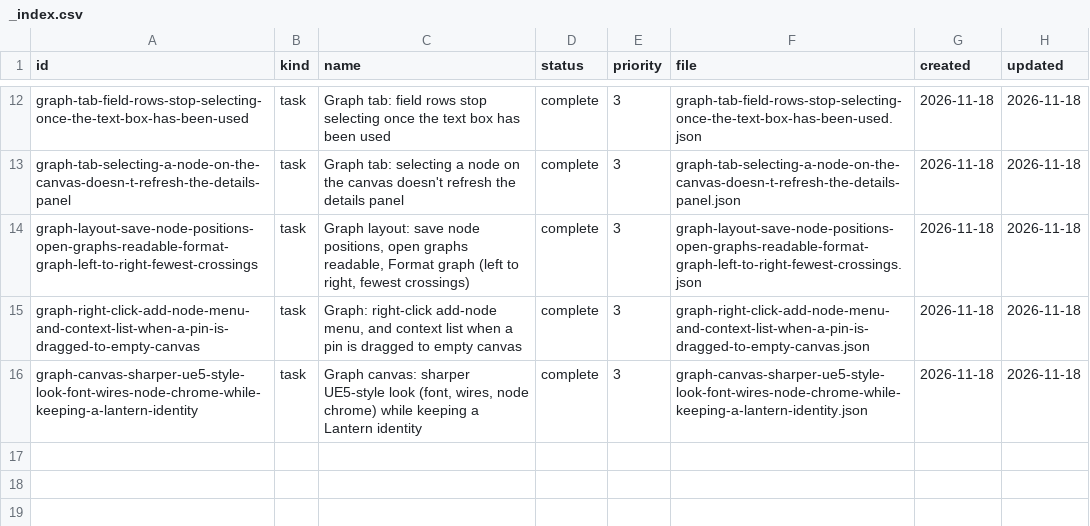
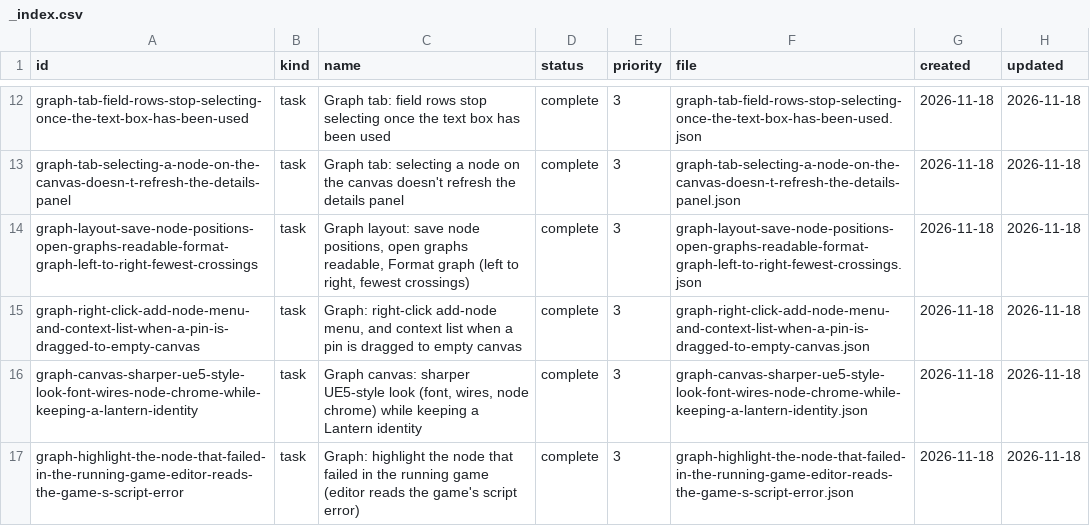
Before and after one commit to DeanWilsonDev/lantern, a CSV file: docs/kanban/visual-scripting-node-graphs-that-generate-nyx/graphs-as-generated-nyx/_index.csv, drawn as a sheet; only a part is shown, gaps mark what is left out.

```diff
--- a/docs/kanban/visual-scripting-node-graphs-that-generate-nyx/graphs-as-generated-nyx/_index.csv
+++ b/docs/kanban/visual-scripting-node-graphs-that-generate-nyx/graphs-as-generated-nyx/_index.csv
@@ -16 +16,2 @@ graph-right-click-add-node-menu-and-context-list-when-a-pin-is-dragged-to-empty-
 graph-canvas-sharper-ue5-style-look-font-wires-node-chrome-while-keeping-a-lantern-identity,task,"Graph canvas: sharper UE5-style look (font, wires, node chrome) while keeping a Lantern identity",complete,3,graph-canvas-sharper-ue5-style-look-font-wires-node-chrome-while-keeping-a-lantern-identity.json,2026-11-18,2026-11-18
+graph-highlight-the-node-that-failed-in-the-running-game-editor-reads-the-game-s-script-error,task,Graph: highlight the node that failed in the running game (editor reads the game's script error),complete,3,graph-highlight-the-node-that-failed-in-the-running-game-editor-reads-the-game-s-script-error.json,2026-11-18,2026-11-18
```
Also changed, not shown: 14 other files.
